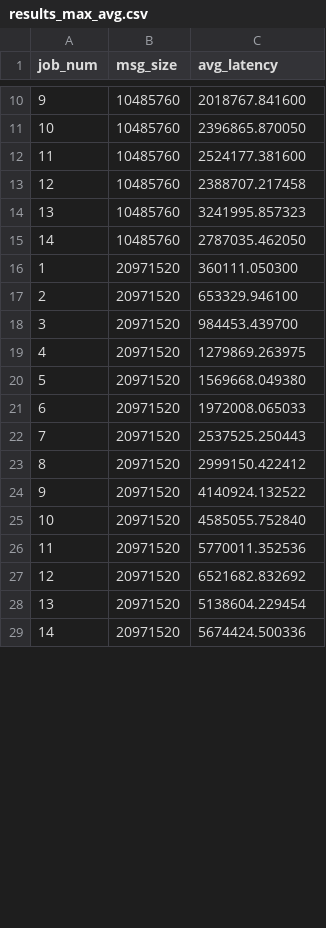
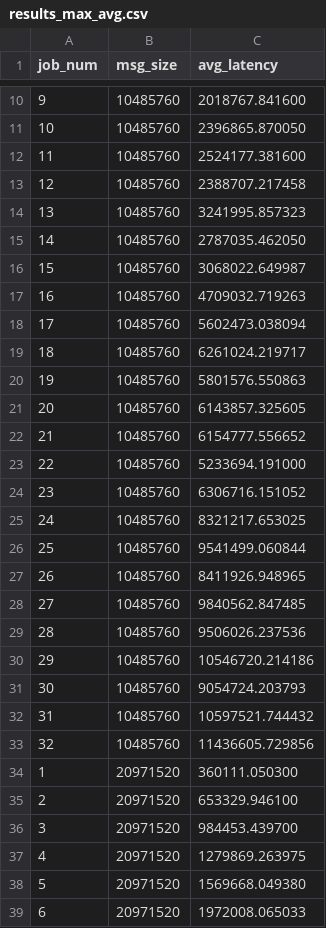
Before and after one commit to HKBU-HPML/dl-scheduling, a CSV file: network_contention/results_max_avg.csv, drawn as a sheet; only a part is shown, gaps mark what is left out; the shorter side is filled out with more unchanged rows; the diff covers the shown part only.

```diff
--- a/network_contention/results_max_avg.csv
+++ b/network_contention/results_max_avg.csv
@@ -15,2 +15,20 @@ job_num,msg_size,avg_latency
 14,10485760,2787035.462050
+15,10485760,3068022.649987
+16,10485760,4709032.719263
+17,10485760,5602473.038094
+18,10485760,6261024.219717
+19,10485760,5801576.550863
+20,10485760,6143857.325605
+21,10485760,6154777.556652
+22,10485760,5233694.191000
+23,10485760,6306716.151052
+24,10485760,8321217.653025
+25,10485760,9541499.060844
+26,10485760,8411926.948965
+27,10485760,9840562.847485
+28,10485760,9506026.237536
+29,10485760,10546720.214186
+30,10485760,9054724.203793
+31,10485760,10597521.744432
+32,10485760,11436605.729856
 1,20971520,360111.050300
```
Also changed, not shown: 18 added rows and 14 removed rows elsewhere in this file, network_contention/results_avg_avg.csv, network_contention/results_max_max.csv.
